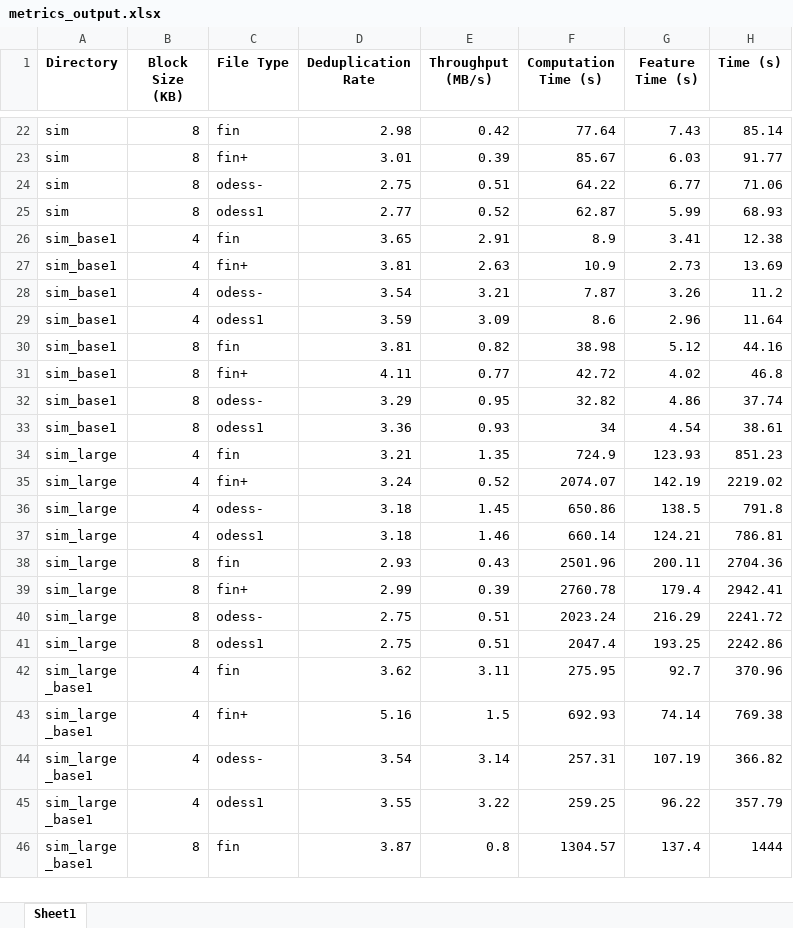
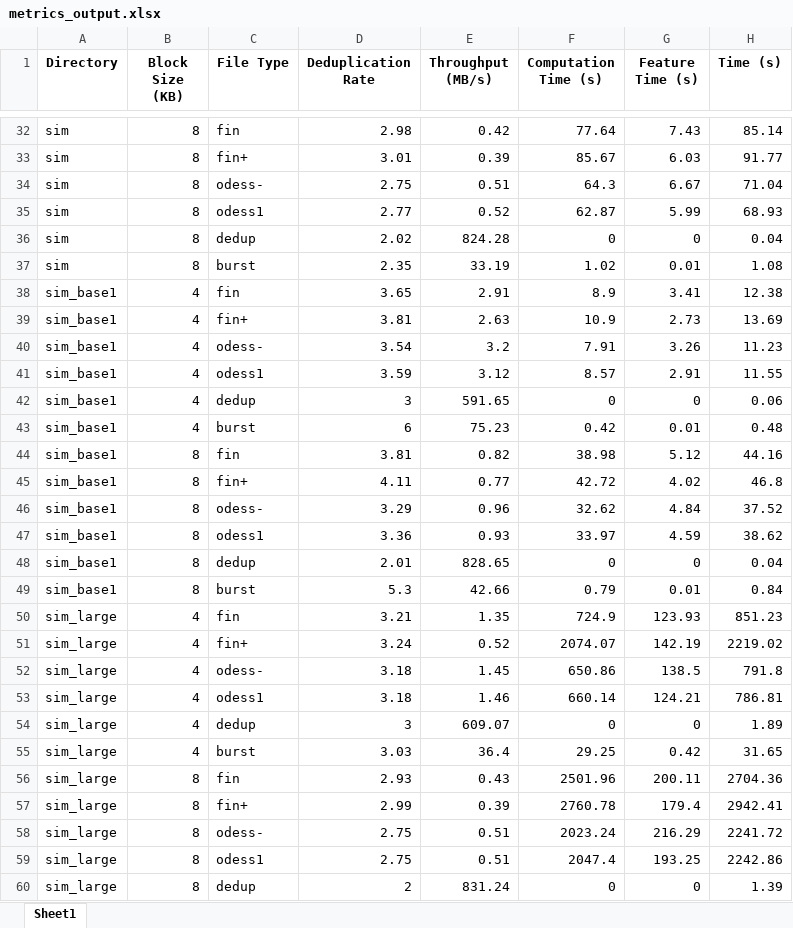
Before and after one commit to lucky6six/dedupfs, an Excel workbook: metrics_output.xlsx, sheet Sheet1, drawn as a sheet; only a part is shown, gaps mark what is left out; the shorter side is filled out with more unchanged rows; values as stored, in another font and other column widths than the file's, no borders; addresses are those after the commit; the diff covers the shown part only; the diff names each change by its address in the sheet, - before the commit and + after, or states it on an @@ line.

```diff
--- a/metrics_output.xlsx (sheet Sheet1)
+++ b/metrics_output.xlsx (sheet Sheet1)
-F34 (Computation Time (s)): 64.22
+F34 (Computation Time (s)): 64.3
-G34 (Feature Time (s)): 6.77
+G34 (Feature Time (s)): 6.67
-H34 (Time (s)): 71.06
+H34 (Time (s)): 71.04
+row 36: sim | 8 | dedup | 2.02 | 824.28 | 0 | 0 | 0.04
+row 37: sim | 8 | burst | 2.35 | 33.19 | 1.02 | 0.01 | 1.08
-E40 (Throughput (MB/s)): 3.21
+E40 (Throughput (MB/s)): 3.2
-F40 (Computation Time (s)): 7.87
+F40 (Computation Time (s)): 7.91
-H40 (Time (s)): 11.2
+H40 (Time (s)): 11.23
-E41 (Throughput (MB/s)): 3.09
+E41 (Throughput (MB/s)): 3.12
-F41 (Computation Time (s)): 8.6
+F41 (Computation Time (s)): 8.57
-G41 (Feature Time (s)): 2.96
+G41 (Feature Time (s)): 2.91
-H41 (Time (s)): 11.64
+H41 (Time (s)): 11.55
+row 42: sim_base1 | 4 | dedup | 3 | 591.65 | 0 | 0 | 0.06
+row 43: sim_base1 | 4 | burst | 6 | 75.23 | 0.42 | 0.01 | 0.48
-E46 (Throughput (MB/s)): 0.95
+E46 (Throughput (MB/s)): 0.96
-F46 (Computation Time (s)): 32.82
+F46 (Computation Time (s)): 32.62
-G46 (Feature Time (s)): 4.86
+G46 (Feature Time (s)): 4.84
-H46 (Time (s)): 37.74
+H46 (Time (s)): 37.52
-F47 (Computation Time (s)): 34
+F47 (Computation Time (s)): 33.97
-G47 (Feature Time (s)): 4.54
+G47 (Feature Time (s)): 4.59
-H47 (Time (s)): 38.61
+H47 (Time (s)): 38.62
+row 48: sim_base1 | 8 | dedup | 2.01 | 828.65 | 0 | 0 | 0.04
+row 49: sim_base1 | 8 | burst | 5.3 | 42.66 | 0.79 | 0.01 | 0.84
+row 54: sim_large | 4 | dedup | 3 | 609.07 | 0 | 0 | 1.89
+row 55: sim_large | 4 | burst | 3.03 | 36.4 | 29.25 | 0.42 | 31.65
+row 60: sim_large | 8 | dedup | 2 | 831.24 | 0 | 0 | 1.39
```
Also changed, not shown: 15 added rows elsewhere in this sheet.
